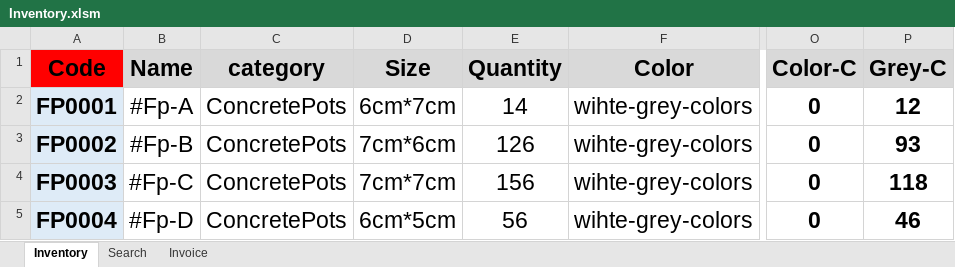
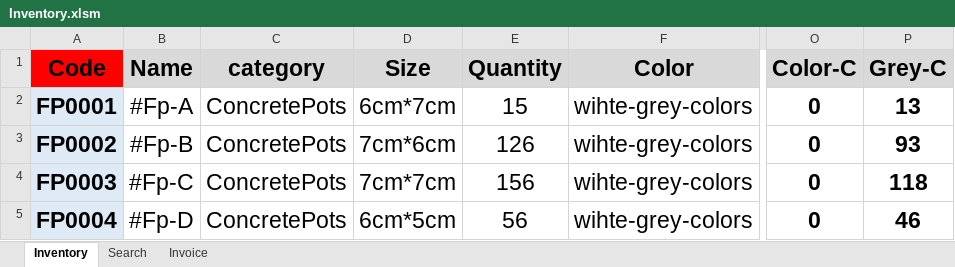
Before and after one commit to FlowerSystem-lb/inventorysystem, an Excel workbook: Inventory.xlsm, sheet Inventory, drawn as a sheet; only a part is shown, gaps mark what is left out; values as stored, in another font and other column widths than the file's, no borders; charts and pictures not drawn; the diff names each change by its address in the sheet, - before the commit and + after, or states it on an @@ line.

```diff
--- a/Inventory.xlsm (sheet Inventory)
+++ b/Inventory.xlsm (sheet Inventory)
-E2 (Quantity): 14
+E2 (Quantity): 15
-P2 (Grey-C): 12
+P2 (Grey-C): 13
```
Also changed, not shown: 1 other file.
